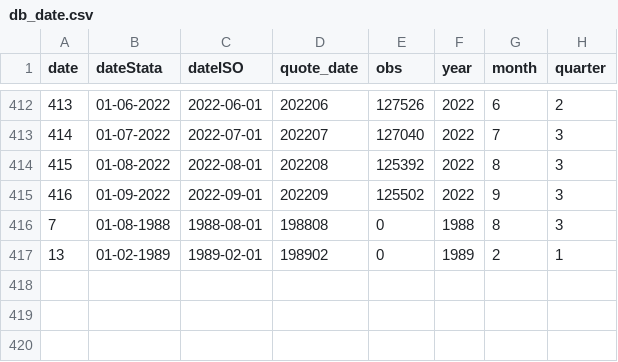
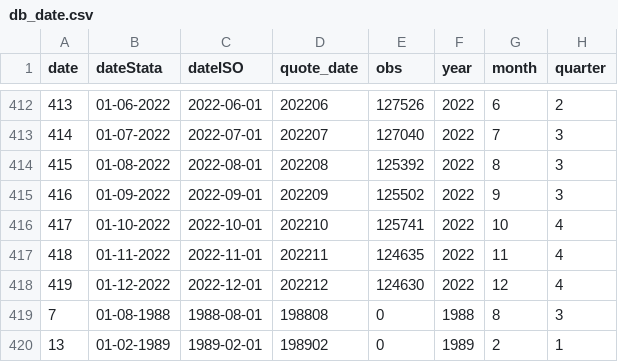
Before and after one commit to RDeconomist/prices, a CSV file: data/db_date.csv, drawn as a sheet; only a part is shown, gaps mark what is left out.

```diff
--- a/data/db_date.csv
+++ b/data/db_date.csv
@@ -415,2 +415,5 @@ date,dateStata,dateISO,quote_date,obs,year,month,quarter
 416,01-09-2022,2022-09-01,202209,125502,2022,9,3
+417,01-10-2022,2022-10-01,202210,125741,2022,10,4
+418,01-11-2022,2022-11-01,202211,124635,2022,11,4
+419,01-12-2022,2022-12-01,202212,124630,2022,12,4
 7,01-08-1988,1988-08-01,198808,0,1988,8,3
```
Also changed, not shown: analysis/priceChangesByDivision.csv, data/priceChangesThisMonth.csv, 6 other files.
